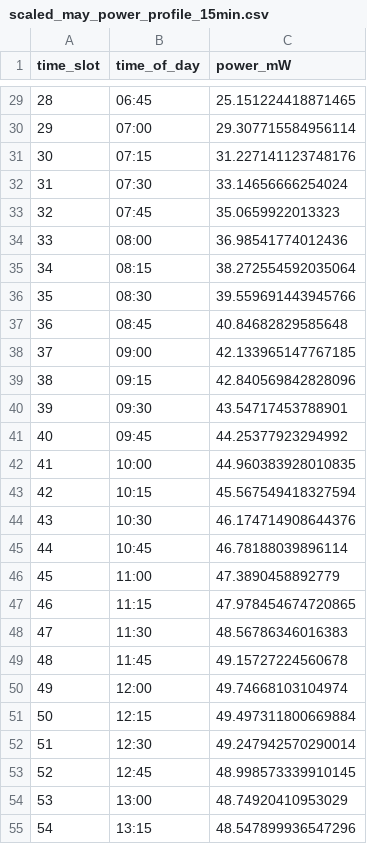
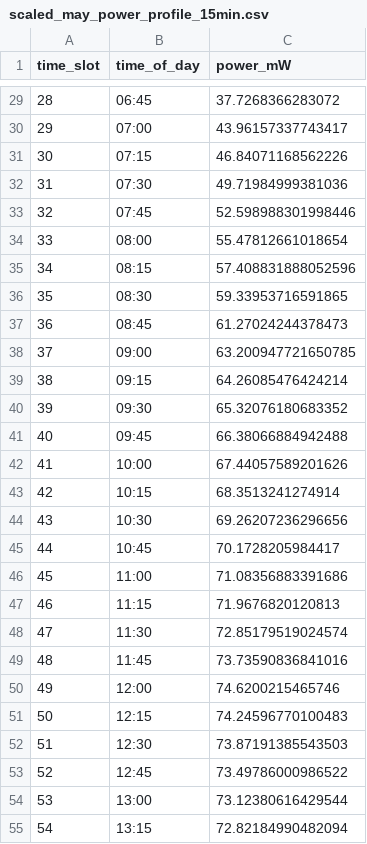
Before and after one commit to MatildeMGM/Bachelor, a CSV file: app/python/data/variable_load_signal/scaled_may_power_profile_15min.csv, drawn as a sheet; only a part is shown, gaps mark what is left out; the diff covers the shown part only.

```diff
--- a/app/python/data/variable_load_signal/scaled_may_power_profile_15min.csv
+++ b/app/python/data/variable_load_signal/scaled_may_power_profile_15min.csv
@@ -29,27 +29,27 @@ time_slot,time_of_day,power_mW
-28,06:45,25.151224418871465
-29,07:00,29.307715584956114
-30,07:15,31.227141123748176
-31,07:30,33.14656666254024
-32,07:45,35.0659922013323
-33,08:00,36.98541774012436
-34,08:15,38.272554592035064
-35,08:30,39.559691443945766
-36,08:45,40.84682829585648
-37,09:00,42.133965147767185
-38,09:15,42.840569842828096
-39,09:30,43.54717453788901
-40,09:45,44.25377923294992
-41,10:00,44.960383928010835
-42,10:15,45.567549418327594
-43,10:30,46.174714908644376
-44,10:45,46.78188039896114
-45,11:00,47.3890458892779
-46,11:15,47.978454674720865
-47,11:30,48.56786346016383
-48,11:45,49.15727224560678
-49,12:00,49.74668103104974
-50,12:15,49.497311800669884
-51,12:30,49.247942570290014
-52,12:45,48.998573339910145
-53,13:00,48.74920410953029
-54,13:15,48.547899936547296
+28,06:45,37.7268366283072
+29,07:00,43.96157337743417
+30,07:15,46.84071168562226
+31,07:30,49.71984999381036
+32,07:45,52.598988301998446
+33,08:00,55.47812661018654
+34,08:15,57.408831888052596
+35,08:30,59.33953716591865
+36,08:45,61.27024244378473
+37,09:00,63.200947721650785
+38,09:15,64.26085476424214
+39,09:30,65.32076180683352
+40,09:45,66.38066884942488
+41,10:00,67.44057589201626
+42,10:15,68.3513241274914
+43,10:30,69.26207236296656
+44,10:45,70.1728205984417
+45,11:00,71.08356883391686
+46,11:15,71.9676820120813
+47,11:30,72.85179519024574
+48,11:45,73.73590836841016
+49,12:00,74.6200215465746
+50,12:15,74.24596770100483
+51,12:30,73.87191385543503
+52,12:45,73.49786000986522
+53,13:00,73.12380616429544
+54,13:15,72.82184990482094
```
Also changed, not shown: 68 edited cells elsewhere in this file, 14 other files.
